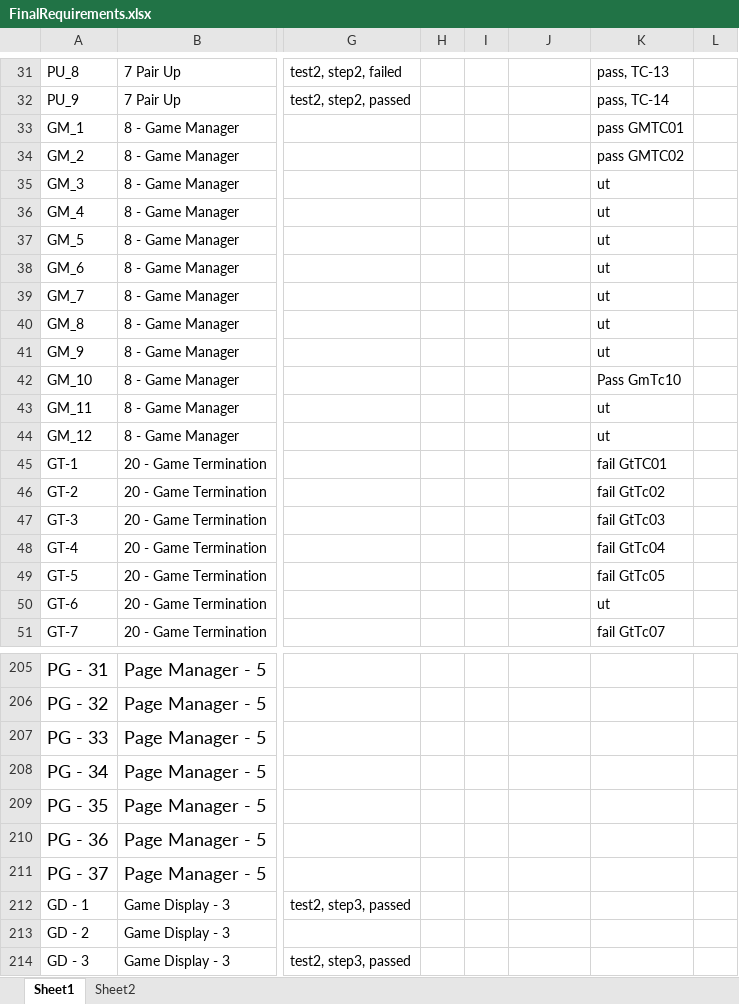
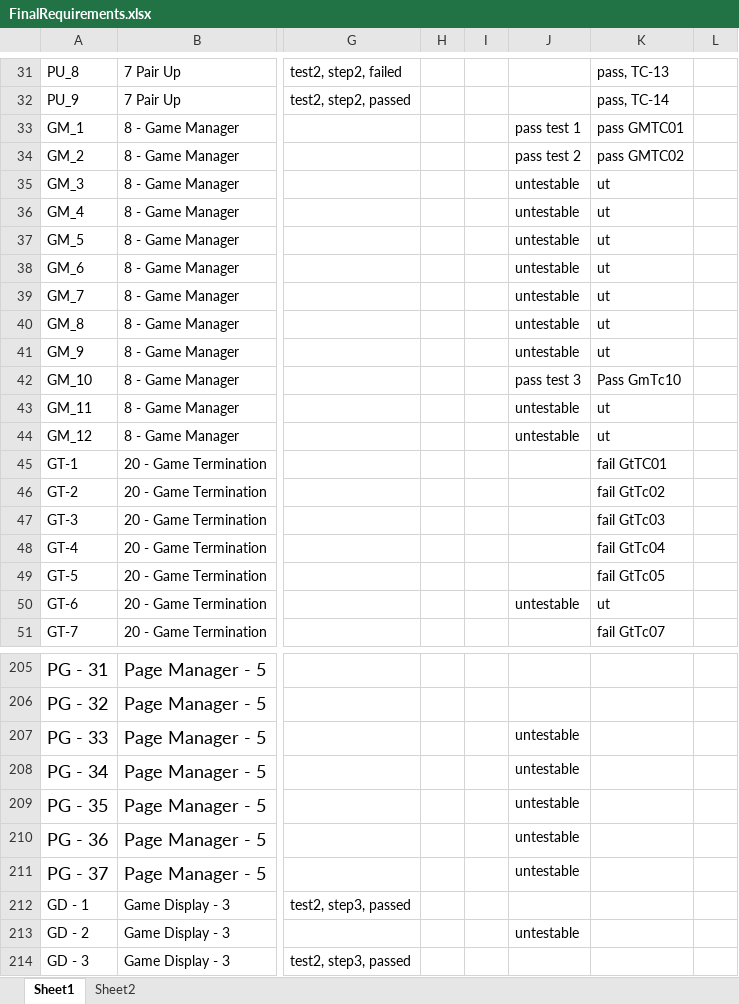
Before and after one commit to utastudents/cse3310-sp25-004, an Excel workbook: FinalRequirements/FinalRequirements.xlsx, sheet Sheet1, drawn as a sheet; only a part is shown, gaps mark what is left out; values as stored, in another font and other column widths than the file's, no borders; charts and pictures not drawn; the diff covers the shown part only; the diff names each change by its address in the sheet, - before the commit and + after, or states it on an @@ line.

Commit message:
Updated untestable entries and executed tests for Game Manager for group 4

```diff
--- a/FinalRequirements/FinalRequirements.xlsx (sheet Sheet1)
+++ b/FinalRequirements/FinalRequirements.xlsx (sheet Sheet1)
-J33: (empty)
+J33: pass test 1
-J34: (empty)
+J34: pass test 2
-J35:J41: (empty)
+J35:J41: untestable
-J42: (empty)
+J42: pass test 3
-J43:J44: (empty)
+J43:J44: untestable
-J50: (empty)
+J50: untestable
-J207:J211: (empty)
+J207:J211: untestable
-J213: (empty)
+J213: untestable
```
Also changed, not shown: 67 edited cells elsewhere in this sheet.
